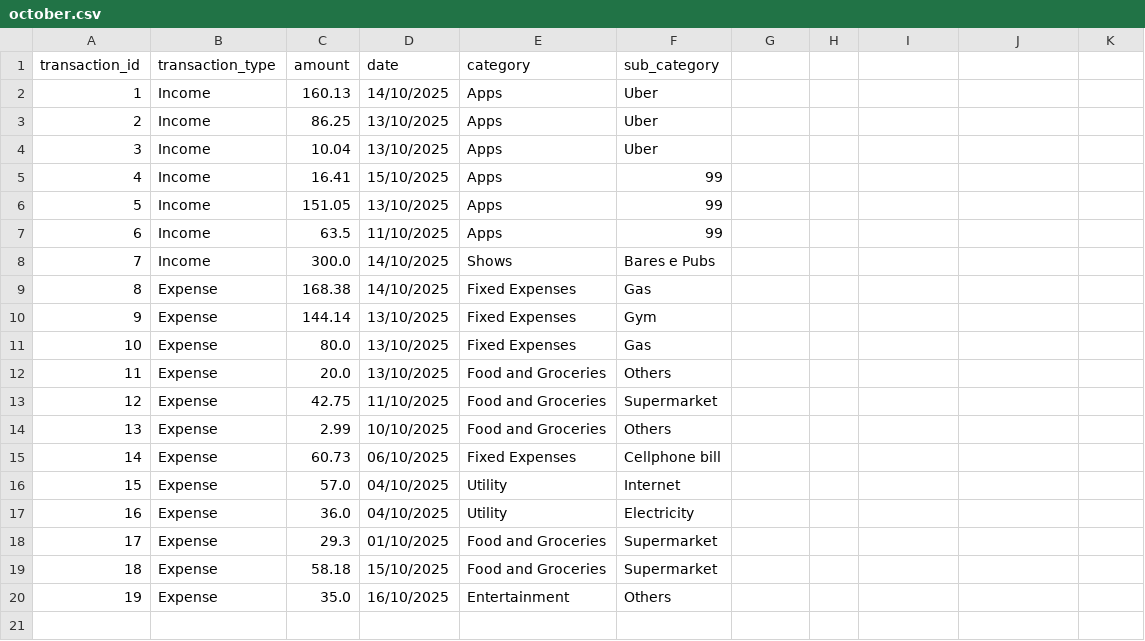
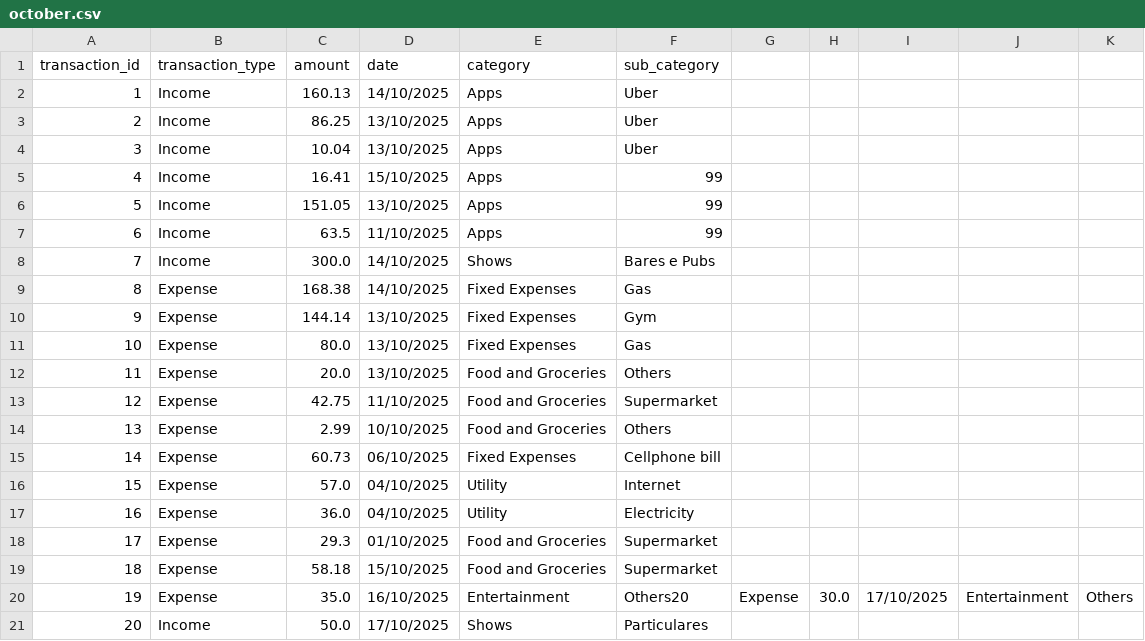
Before and after one commit to TalesAraujoo/Income_expense_control_project, a CSV file: october.csv, drawn as a sheet.

Commit message:
Update october.csv

```diff
--- a/october.csv
+++ b/october.csv
@@ -19,2 +19,3 @@ transaction_id,transaction_type,amount,date,category,sub_category
 18,Expense,58.18,15/10/2025,Food and Groceries,Supermarket
-19,Expense,35.0,16/10/2025,Entertainment,Others
+19,Expense,35.0,16/10/2025,Entertainment,Others20,Expense,30.0,17/10/2025,Entertainment,Others
+20,Income,50.0,17/10/2025,Shows,Particulares
```
